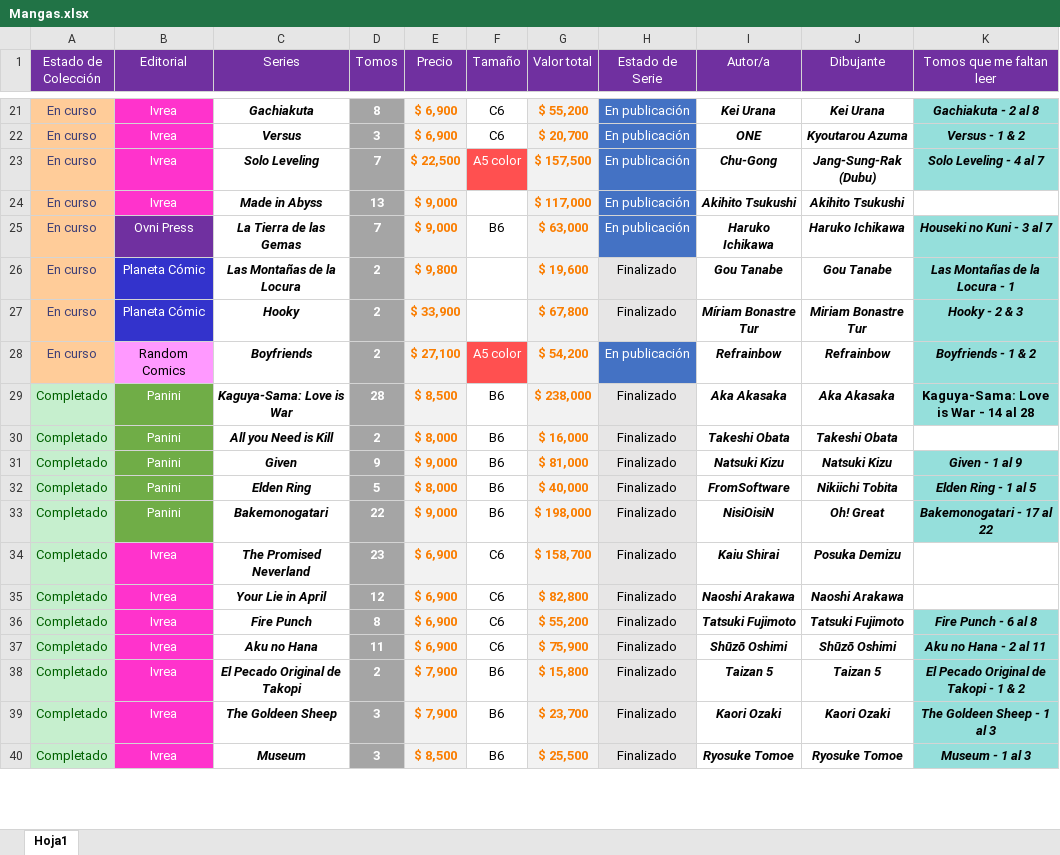
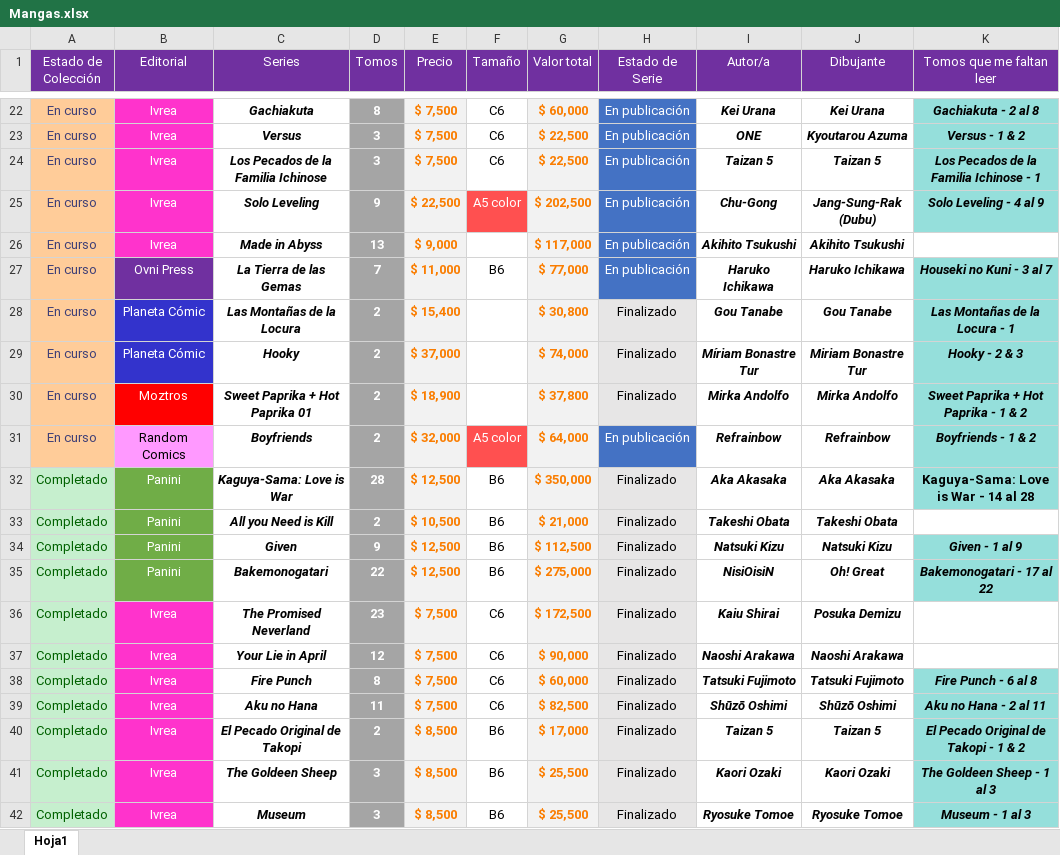
Before and after one commit to Nahuewe/mangas, an Excel workbook: assets/Mangas.xlsx, sheet Hoja1, drawn as a sheet; only a part is shown, gaps mark what is left out; values as stored, in another font and other column widths than the file's, no borders; conditional formats not drawn; removed rows and columns are numbered as before the commit, all else as after; the diff covers the shown part only; the diff names each change by its address in the sheet, - before the commit and + after, or states it on an @@ line.

Commit message:
Mangas y precios actualizados

```diff
--- a/assets/Mangas.xlsx (sheet Hoja1)
+++ b/assets/Mangas.xlsx (sheet Hoja1)
-E22:E23 (Precio): $ 6,900
+E22:E23 (Precio): $ 7,500
-G22 (Valor total): $ 55,200
+G22 (Valor total): $ 60,000
-G23 (Valor total): $ 20,700
+G23 (Valor total): $ 22,500
+row 24: En curso | Ivrea | Los Pecados de la Familia Ichinose | 3 | $ 7,500 | C6 | $ 22,500 | En publicación | Taizan 5 | Taizan 5 | Los Pecados de la Familia Ichinose - 1
-D25 (Tomos): 7
+D25 (Tomos): 9
-G25 (Valor total): $ 157,500
+G25 (Valor total): $ 202,500
-K25 (Tomos que me faltan leer): Solo Leveling - 4 al 7
+K25 (Tomos que me faltan leer): Solo Leveling - 4 al 9
-E27 (Precio): $ 9,000
+E27 (Precio): $ 11,000
-G27 (Valor total): $ 63,000
+G27 (Valor total): $ 77,000
-E28 (Precio): $ 9,800
+E28 (Precio): $ 15,400
-G28 (Valor total): $ 19,600
+G28 (Valor total): $ 30,800
-E29 (Precio): $ 33,900
+E29 (Precio): $ 37,000
-G29 (Valor total): $ 67,800
+G29 (Valor total): $ 74,000
+row 30: En curso | Moztros | Sweet Paprika + Hot Paprika 01 | 2 | $ 18,900 | A5 | $ 37,800 | Finalizado | Mirka Andolfo | Mirka Andolfo | Sweet Paprika + Hot Paprika - 1 & 2
-E31 (Precio): $ 27,100
+E31 (Precio): $ 32,000
-G31 (Valor total): $ 54,200
+G31 (Valor total): $ 64,000
-E32 (Precio): $ 8,500
+E32 (Precio): $ 12,500
-G32 (Valor total): $ 238,000
+G32 (Valor total): $ 350,000
-E33 (Precio): $ 8,000
+E33 (Precio): $ 10,500
-G33 (Valor total): $ 16,000
+G33 (Valor total): $ 21,000
-E34 (Precio): $ 9,000
+E34 (Precio): $ 12,500
-G34 (Valor total): $ 81,000
+G34 (Valor total): $ 112,500
-row 32: Completado | Panini | Elden Ring | 5 | $ 8,000 | B6 | $ 40,000 | Finalizado | FromSoftware | Nikiichi Tobita | Elden Ring - 1 al 5
-E35 (Precio): $ 9,000
+E35 (Precio): $ 12,500
-G35 (Valor total): $ 198,000
+G35 (Valor total): $ 275,000
-E36:E39 (Precio): $ 6,900
+E36:E39 (Precio): $ 7,500
-G36 (Valor total): $ 158,700
+G36 (Valor total): $ 172,500
-G37 (Valor total): $ 82,800
+G37 (Valor total): $ 90,000
-G38 (Valor total): $ 55,200
+G38 (Valor total): $ 60,000
-G39 (Valor total): $ 75,900
+G39 (Valor total): $ 82,500
-E40:E41 (Precio): $ 7,900
+E40:E41 (Precio): $ 8,500
-G40 (Valor total): $ 15,800
+G40 (Valor total): $ 17,000
-G41 (Valor total): $ 23,700
+G41 (Valor total): $ 25,500
```
Also changed, not shown: 5 added rows, 2 removed rows and 170 edited cells elsewhere in this sheet, formulas that keep their value, 2 other files.
